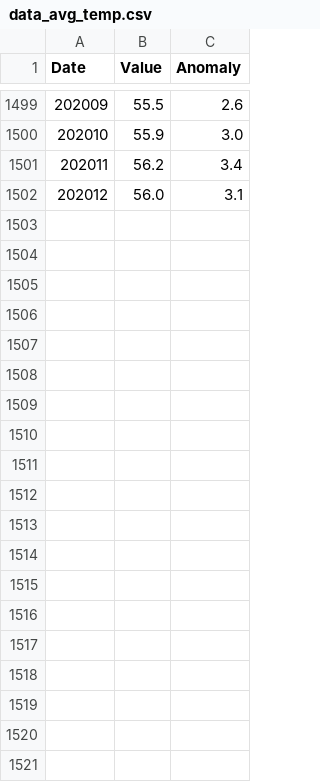
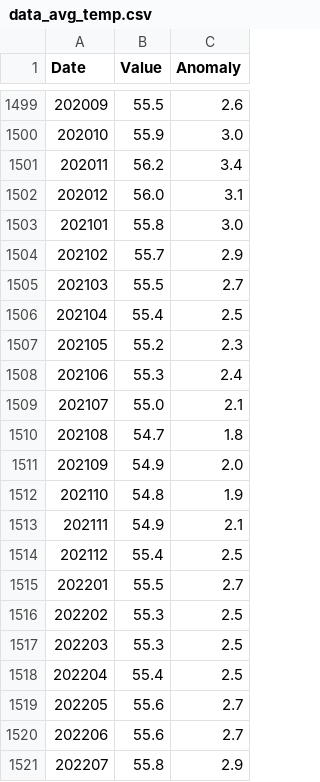
Before and after one commit to lowgard/ml_new_mexico, a CSV file: data/data_avg_temp.csv, drawn as a sheet; only a part is shown, gaps mark what is left out; the diff covers the shown part only.

Commit message:
fixed missing data points and clean up
Signed-off-by: frede791 <frederik.anilmarkus@gmail.com>

```diff
--- a/data/data_avg_temp.csv
+++ b/data/data_avg_temp.csv
@@ -1502 +1502,20 @@ Date,Value,Anomaly
 202012,56.0,3.1
+202101,55.8,3.0
+202102,55.7,2.9
+202103,55.5,2.7
+202104,55.4,2.5
+202105,55.2,2.3
+202106,55.3,2.4
+202107,55.0,2.1
+202108,54.7,1.8
+202109,54.9,2.0
+202110,54.8,1.9
+202111,54.9,2.1
+202112,55.4,2.5
+202201,55.5,2.7
+202202,55.3,2.5
+202203,55.3,2.5
+202204,55.4,2.5
+202205,55.6,2.7
+202206,55.6,2.7
+202207,55.8,2.9
```
Also changed, not shown: 17 added rows elsewhere in this file, 11 other files.
